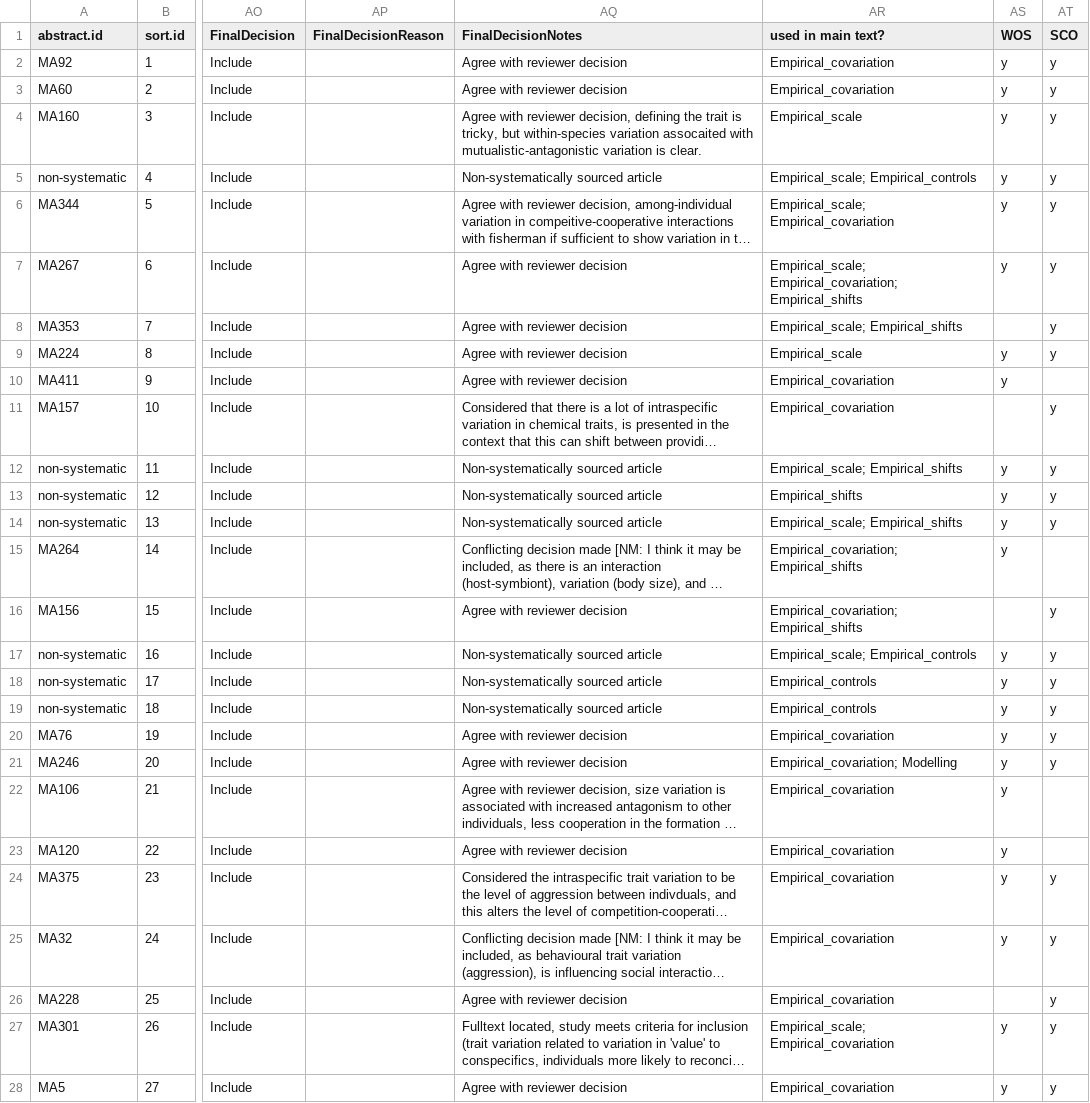
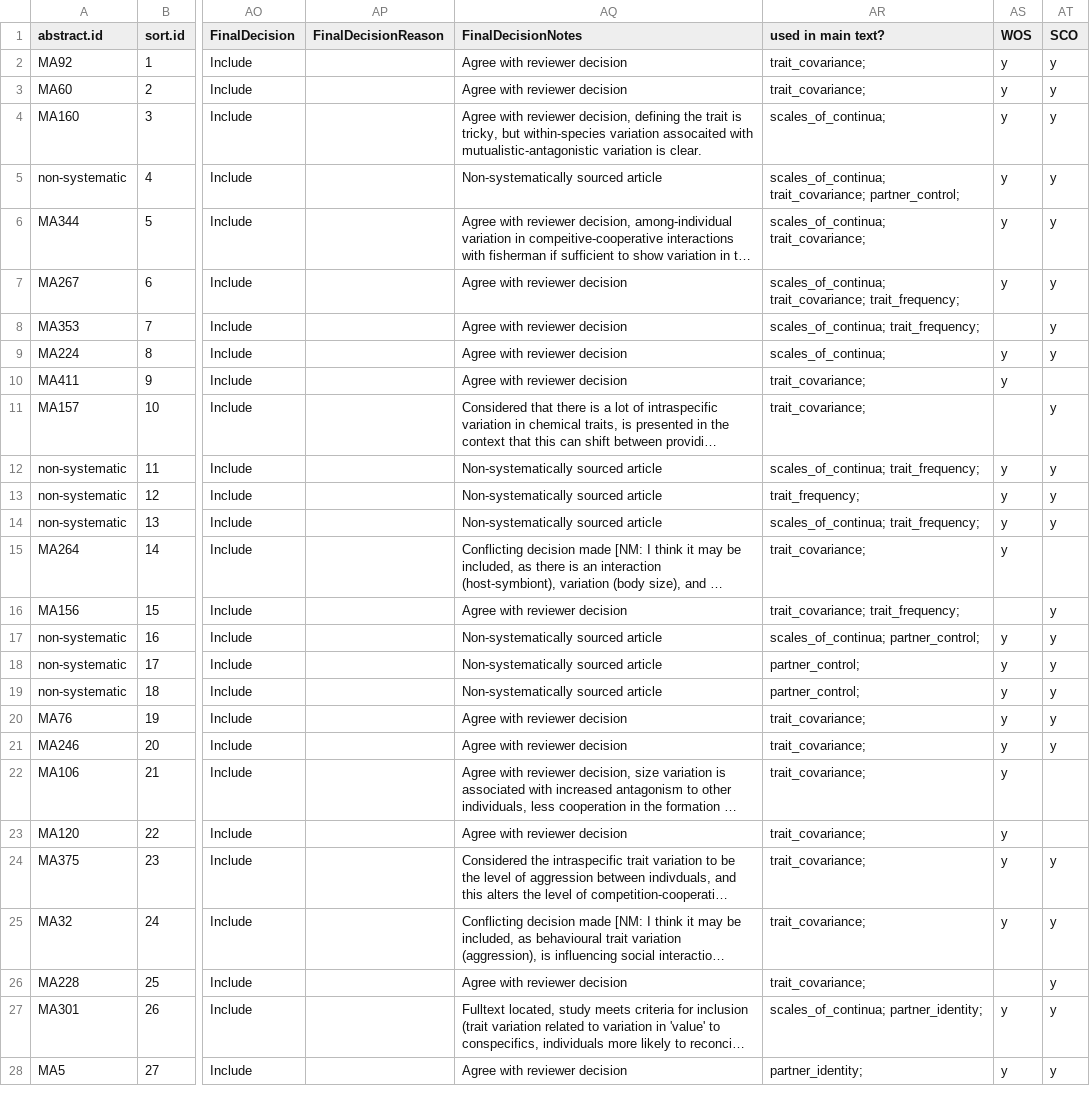
Before and after one commit to NPMoran/synthesis-review_mutualistism-antagonism, a CSV file: MA.finalinclusions.csv, drawn as a sheet; only a part is shown, gaps mark what is left out; long unchanged cells end in …; the diff covers the shown part only; the diff names each change by its address in the sheet, - before the commit and + after, or states it on an @@ line.

```diff
--- a/MA.finalinclusions.csv
+++ b/MA.finalinclusions.csv
-AR2:AR3 (used in main text?): Empirical_covariation
+AR2:AR3 (used in main text?): trait_covariance;
-AR4 (used in main text?): Empirical_scale
+AR4 (used in main text?): scales_of_continua;
-AR5 (used in main text?): Empirical_scale; Empirical_controls
+AR5 (used in main text?): scales_of_continua; trait_covariance; partner_control;
-AR6 (used in main text?): Empirical_scale; Empirical_covariation
+AR6 (used in main text?): scales_of_continua; trait_covariance;
-AR7 (used in main text?): Empirical_scale; Empirical_covariation; Empirical_shifts
+AR7 (used in main text?): scales_of_continua; trait_covariance; trait_frequency;
-AR8 (used in main text?): Empirical_scale; Empirical_shifts
+AR8 (used in main text?): scales_of_continua; trait_frequency;
-AR9 (used in main text?): Empirical_scale
+AR9 (used in main text?): scales_of_continua;
-AR10:AR11 (used in main text?): Empirical_covariation
+AR10:AR11 (used in main text?): trait_covariance;
-AR12 (used in main text?): Empirical_scale; Empirical_shifts
+AR12 (used in main text?): scales_of_continua; trait_frequency;
-AR13 (used in main text?): Empirical_shifts
+AR13 (used in main text?): trait_frequency;
-AR14 (used in main text?): Empirical_scale; Empirical_shifts
+AR14 (used in main text?): scales_of_continua; trait_frequency;
-AR15 (used in main text?): Empirical_covariation; Empirical_shifts
+AR15 (used in main text?): trait_covariance;
-AR16 (used in main text?): Empirical_covariation; Empirical_shifts
+AR16 (used in main text?): trait_covariance; trait_frequency;
-AR17 (used in main text?): Empirical_scale; Empirical_controls
+AR17 (used in main text?): scales_of_continua; partner_control;
-AR18:AR19 (used in main text?): Empirical_controls
+AR18:AR19 (used in main text?): partner_control;
-AR20 (used in main text?): Empirical_covariation
+AR20 (used in main text?): trait_covariance;
-AR21 (used in main text?): Empirical_covariation; Modelling
+AR21 (used in main text?): trait_covariance;
-AR22:AR26 (used in main text?): Empirical_covariation
+AR22:AR26 (used in main text?): trait_covariance;
-AR27 (used in main text?): Empirical_scale; Empirical_covariation
+AR27 (used in main text?): scales_of_continua; partner_identity;
-AR28 (used in main text?): Empirical_covariation
+AR28 (used in main text?): partner_identity;
```
Also changed, not shown: 69 edited cells elsewhere in this file, MA.finalinclusions_modelsonly.csv, Visualisations/Table3.csv, 1 other file.
